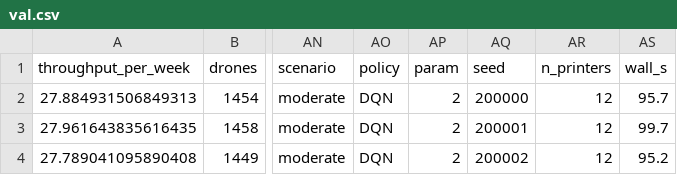
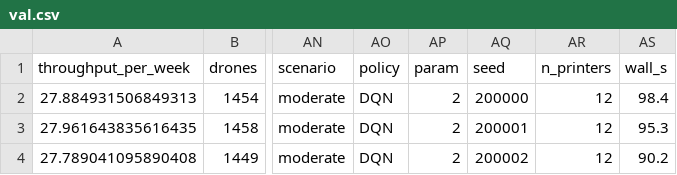
Before and after one commit to kovalyovserggr/line-agro-drone-dqn, a CSV file: experiments/article3/raw/dqn_ta_np12_s2/val.csv, drawn as a sheet; only a part is shown, gaps mark what is left out; the diff names each change by its address in the sheet, - before the commit and + after, or states it on an @@ line.

```diff
--- a/experiments/article3/raw/dqn_ta_np12_s2/val.csv
+++ b/experiments/article3/raw/dqn_ta_np12_s2/val.csv
-AS2 (wall_s): 95.7
+AS2 (wall_s): 98.4
-AS3 (wall_s): 99.7
+AS3 (wall_s): 95.3
-AS4 (wall_s): 95.2
+AS4 (wall_s): 90.2
```
Also changed, not shown: docs/article3/figures/fig_scenario_map_data.csv, experiments/article3/raw/dqn_ta_np12_s1/val.csv, 34 other files.
